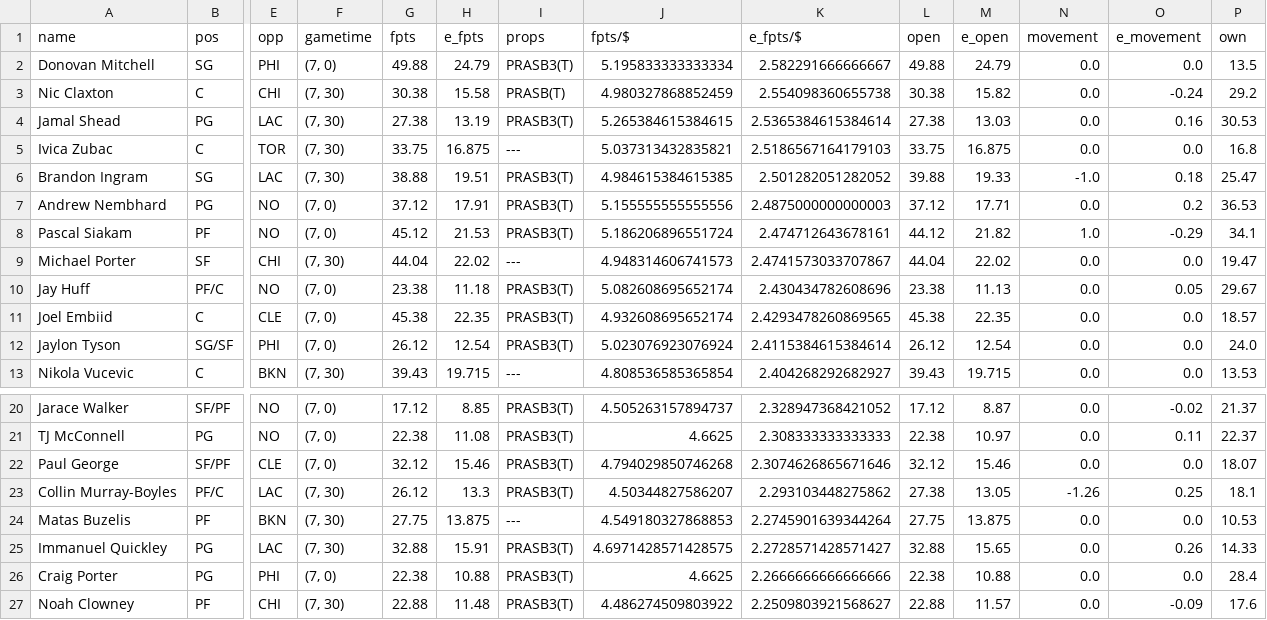
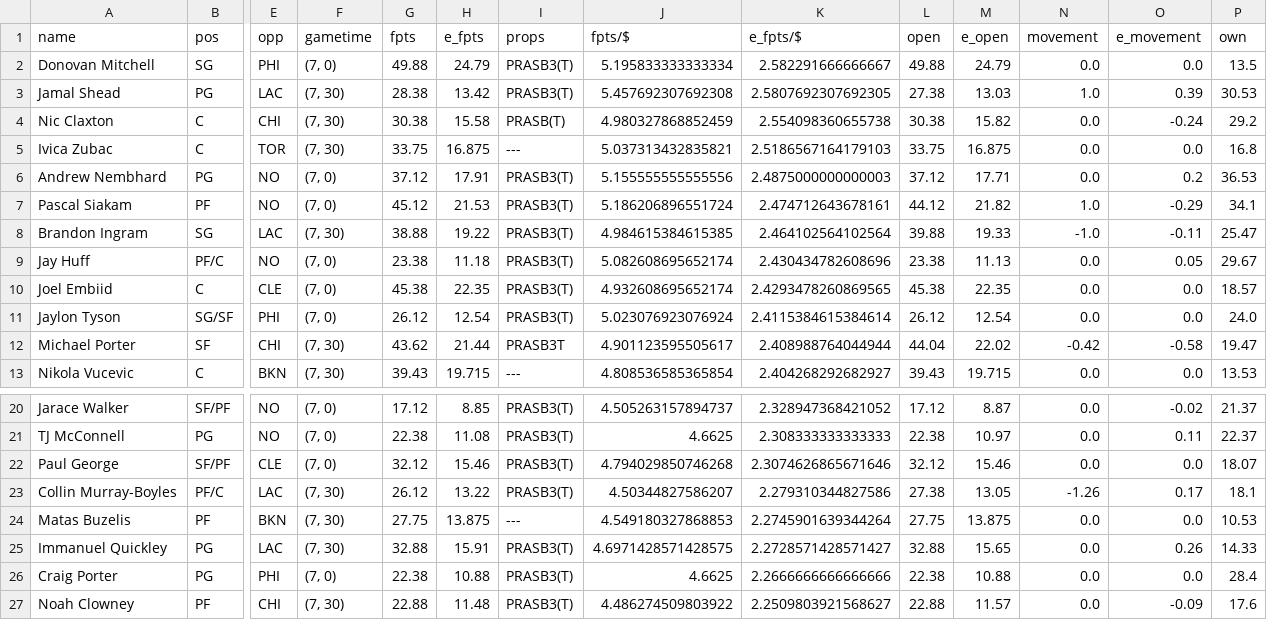
Before and after one commit to jackdegen/nba-props, a CSV file: data/draftkings-props.csv, drawn as a sheet; only a part is shown, gaps mark what is left out; removed rows and columns are numbered as before the commit, all else as after; rows hold the shown columns only; the diff names each change by its address in the sheet, - before the commit and + after, or states it on an @@ line.

Commit message:
updated sample output

```diff
--- a/data/draftkings-props.csv
+++ b/data/draftkings-props.csv
+row 3: Jamal Shead | PG | LAC | (7, 30) | 28.38 | 13.42 | PRASB3(T) | 5.457692307692308 | 2.5807692307692305 | 27.38 | 13.03 | 1.0 | 0.39 | 30.53
-row 4: Jamal Shead | PG | LAC | (7, 30) | 27.38 | 13.19 | PRASB3(T) | 5.265384615384615 | 2.5365384615384614 | 27.38 | 13.03 | 0.0 | 0.16 | 30.53
-row 6: Brandon Ingram | SG | LAC | (7, 30) | 38.88 | 19.51 | PRASB3(T) | 4.984615384615385 | 2.501282051282052 | 39.88 | 19.33 | -1.0 | 0.18 | 25.47
-row 9: Michael Porter | SF | CHI | (7, 30) | 44.04 | 22.02 | --- | 4.948314606741573 | 2.4741573033707867 | 44.04 | 22.02 | 0.0 | 0.0 | 19.47
+row 8: Brandon Ingram | SG | LAC | (7, 30) | 38.88 | 19.22 | PRASB3(T) | 4.984615384615385 | 2.464102564102564 | 39.88 | 19.33 | -1.0 | -0.11 | 25.47
+row 12: Michael Porter | SF | CHI | (7, 30) | 43.62 | 21.44 | PRASB3T | 4.901123595505617 | 2.408988764044944 | 44.04 | 22.02 | -0.42 | -0.58 | 19.47
-H23 (e_fpts): 13.3
+H23 (e_fpts): 13.22
-K23 (e_fpts/$): 2.293103448275862
+K23 (e_fpts/$): 2.279310344827586
-O23 (e_movement): 0.25
+O23 (e_movement): 0.17
```
